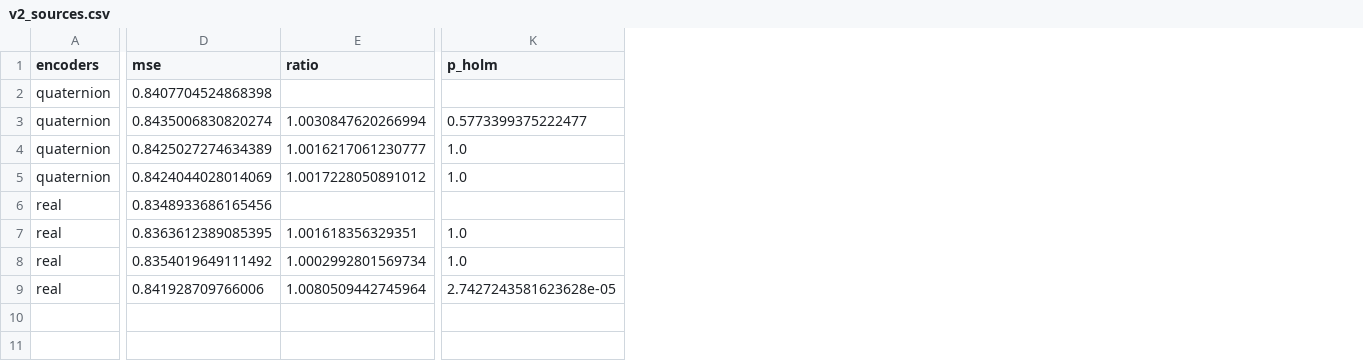
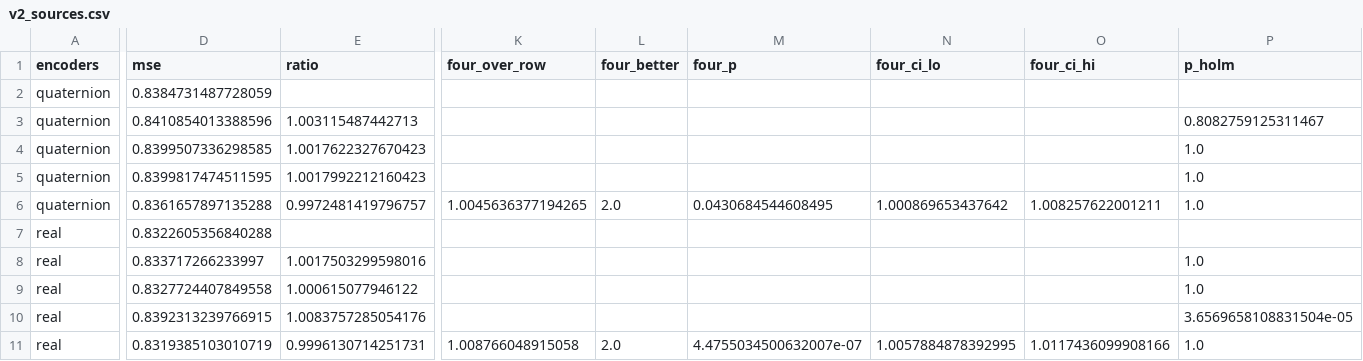
Before and after one commit to BerkayClik/quaternion-volatility-twins, a CSV file: docs/paper/manuscript_v2/tables/v2_sources.csv, drawn as a sheet; only a part is shown, gaps mark what is left out; addresses are those after the commit; rows hold the shown columns only; the diff names each change by its address in the sheet, - before the commit and + after, or states it on an @@ line.

```diff
--- a/docs/paper/manuscript_v2/tables/v2_sources.csv
+++ b/docs/paper/manuscript_v2/tables/v2_sources.csv
+column K (four_over_row), empty
+column L (four_better), empty
+column M (four_p), empty
+column N (four_ci_lo), empty
+column O (four_ci_hi), empty
-D2 (mse): 0.8407704524868398
+D2 (mse): 0.8384731487728059
-D3 (mse): 0.8435006830820274
+D3 (mse): 0.8410854013388596
-E3 (ratio): 1.0030847620266994
+E3 (ratio): 1.003115487442713
-P3 (p_holm): 0.5773399375222477
+P3 (p_holm): 0.8082759125311467
-D4 (mse): 0.8425027274634389
+D4 (mse): 0.8399507336298585
-E4 (ratio): 1.0016217061230777
+E4 (ratio): 1.0017622327670423
-D5 (mse): 0.8424044028014069
+D5 (mse): 0.8399817474511595
-E5 (ratio): 1.0017228050891012
+E5 (ratio): 1.0017992212160423
+row 6: quaternion | 0.8361657897135288 | 0.9972481419796757 | 1.0045636377194265 | 2.0 | 0.0430684544608495 | 1.000869653437642 | 1.008257622001211 | 1.0
-D7 (mse): 0.8348933686165456
+D7 (mse): 0.8322605356840288
-D8 (mse): 0.8363612389085395
+D8 (mse): 0.833717266233997
-E8 (ratio): 1.001618356329351
+E8 (ratio): 1.0017503299598016
-D9 (mse): 0.8354019649111492
+D9 (mse): 0.8327724407849558
-E9 (ratio): 1.0002992801569734
+E9 (ratio): 1.000615077946122
-D10 (mse): 0.841928709766006
+D10 (mse): 0.8392313239766915
-E10 (ratio): 1.0080509442745964
+E10 (ratio): 1.0083757285054176
-P10 (p_holm): 2.7427243581623628e-05
+P10 (p_holm): 3.6569658108831504e-05
+row 11: real | 0.8319385103010719 | 0.9996130714251731 | 1.008766048915058 | 2.0 | 4.4755034500632007e-07 | 1.0057884878392995 | 1.0117436099908166 | 1.0
```
Also changed, not shown: docs/paper/manuscript_v2/tables/v2_main.csv, docs/paper/manuscript_v2/tables/v2_qlike_bar.csv, 49 other files.
